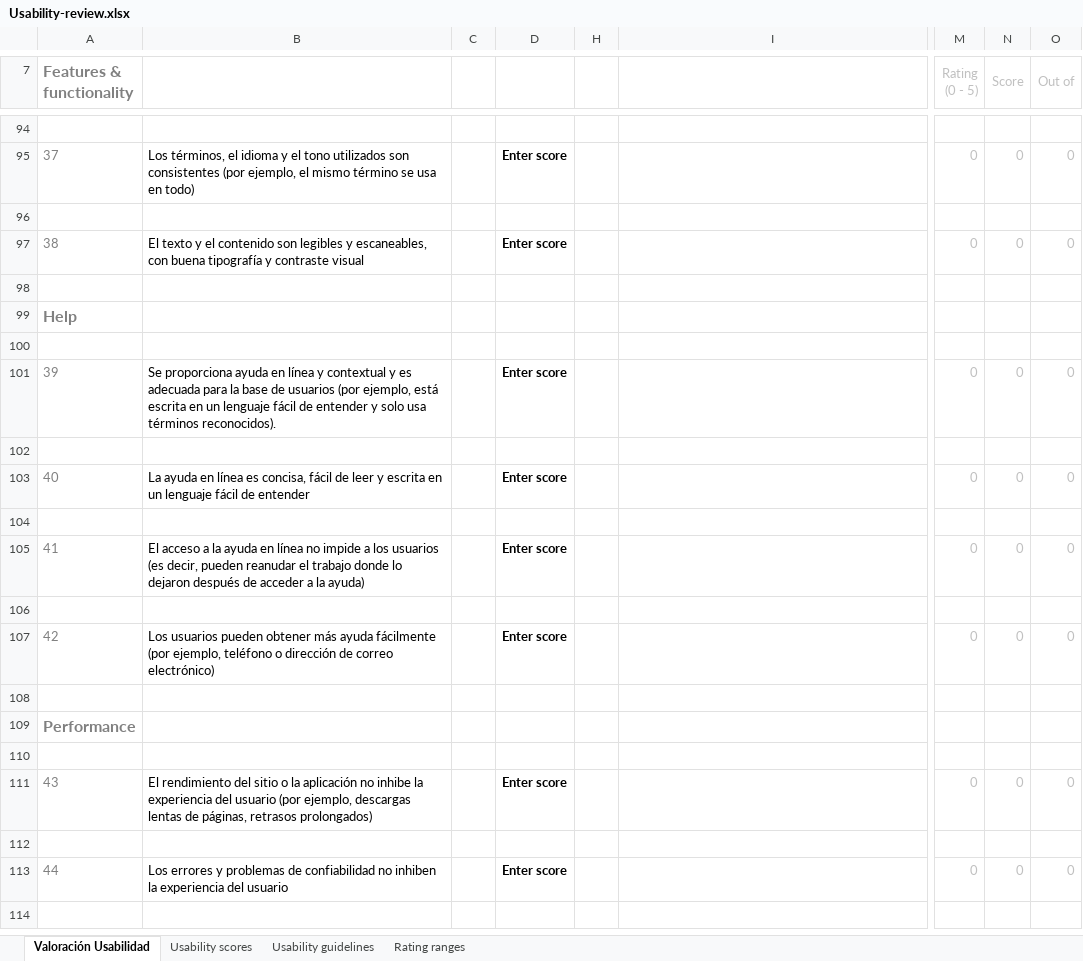
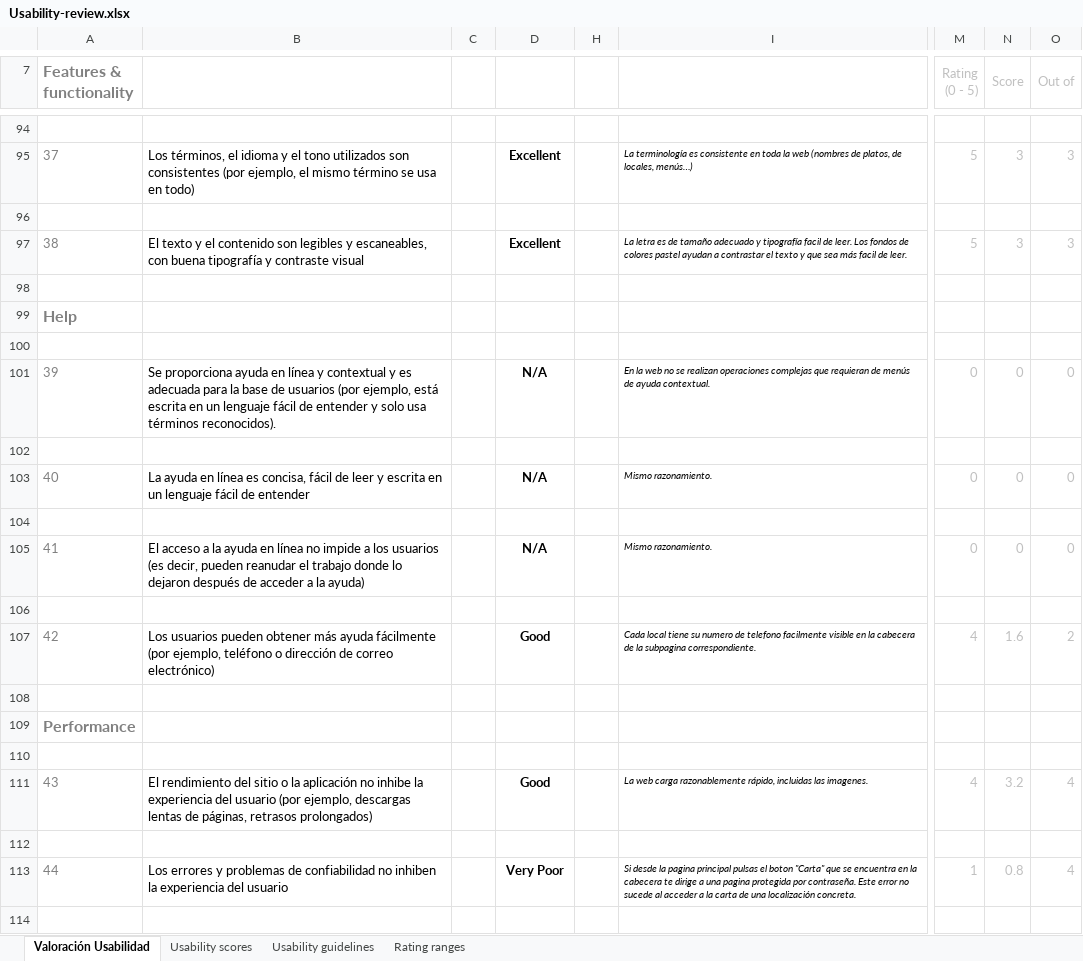
Before and after one commit to Garromo14/DIU1.JMDA, an Excel workbook: P1/Usability-review.xlsx, sheet Valoración Usabilidad, drawn as a sheet; only a part is shown, gaps mark what is left out; values as stored, in another font and other column widths than the file's, no borders; charts and pictures and conditional formats not drawn; the diff covers the shown part only; the diff names each change by its address in the sheet, - before the commit and + after, or states it on an @@ line.

```diff
--- a/P1/Usability-review.xlsx (sheet Valoración Usabilidad)
+++ b/P1/Usability-review.xlsx (sheet Valoración Usabilidad)
-D95: Enter score
+D95: Excellent
-I95: (empty)
+I95: La terminología es consistente en toda la web (nombres de platos, de locales, menús…)
-M95 (Rating (0 - 5)): 0
+M95 (Rating (0 - 5)): 5
-N95 (Score): 0
+N95 (Score): 3
-O95 (Out of): 0
+O95 (Out of): 3
-D97: Enter score
+D97: Excellent
-I97: (empty)
+I97: La letra es de tamaño adecuado y tipografía facil de leer. Los fondos de colores pastel ayudan a contrastar el texto y que sea más facil de leer.
-M97 (Rating (0 - 5)): 0
+M97 (Rating (0 - 5)): 5
-N97 (Score): 0
+N97 (Score): 3
-O97 (Out of): 0
+O97 (Out of): 3
-D101: Enter score
+D101: N/A
-I101: (empty)
+I101: En la web no se realizan operaciones complejas que requieran de menús de ayuda contextual.
-D103: Enter score
+D103: N/A
-I103: (empty)
+I103: Mismo razonamiento.
-D105: Enter score
+D105: N/A
-I105: (empty)
+I105: Mismo razonamiento.
-D107: Enter score
+D107: Good
-I107: (empty)
+I107: Cada local tiene su numero de telefono facilmente visible en la cabecera de la subpagina correspondiente.
-M107 (Rating (0 - 5)): 0
+M107 (Rating (0 - 5)): 4
-N107 (Score): 0
+N107 (Score): 1.6
-O107 (Out of): 0
+O107 (Out of): 2
-D111: Enter score
+D111: Good
-I111: (empty)
+I111: La web carga razonablemente rápido, incluidas las imagenes.
-M111 (Rating (0 - 5)): 0
+M111 (Rating (0 - 5)): 4
-N111 (Score): 0
+N111 (Score): 3.2
-O111 (Out of): 0
+O111 (Out of): 4
-D113: Enter score
+D113: Very Poor
-I113: (empty)
+I113: Si desde la pagina principal pulsas el boton "Carta" que se encuentra en la cabecera te dirige a una pagina protegida por contraseña. Este error no sucede al acceder a la carta de una localización concreta.
-M113 (Rating (0 - 5)): 0
+M113 (Rating (0 - 5)): 1
-N113 (Score): 0
+N113 (Score): 0.8
-O113 (Out of): 0
+O113 (Out of): 4
```
Also changed, not shown: 70 edited cells elsewhere in this sheet, 2 other files.
